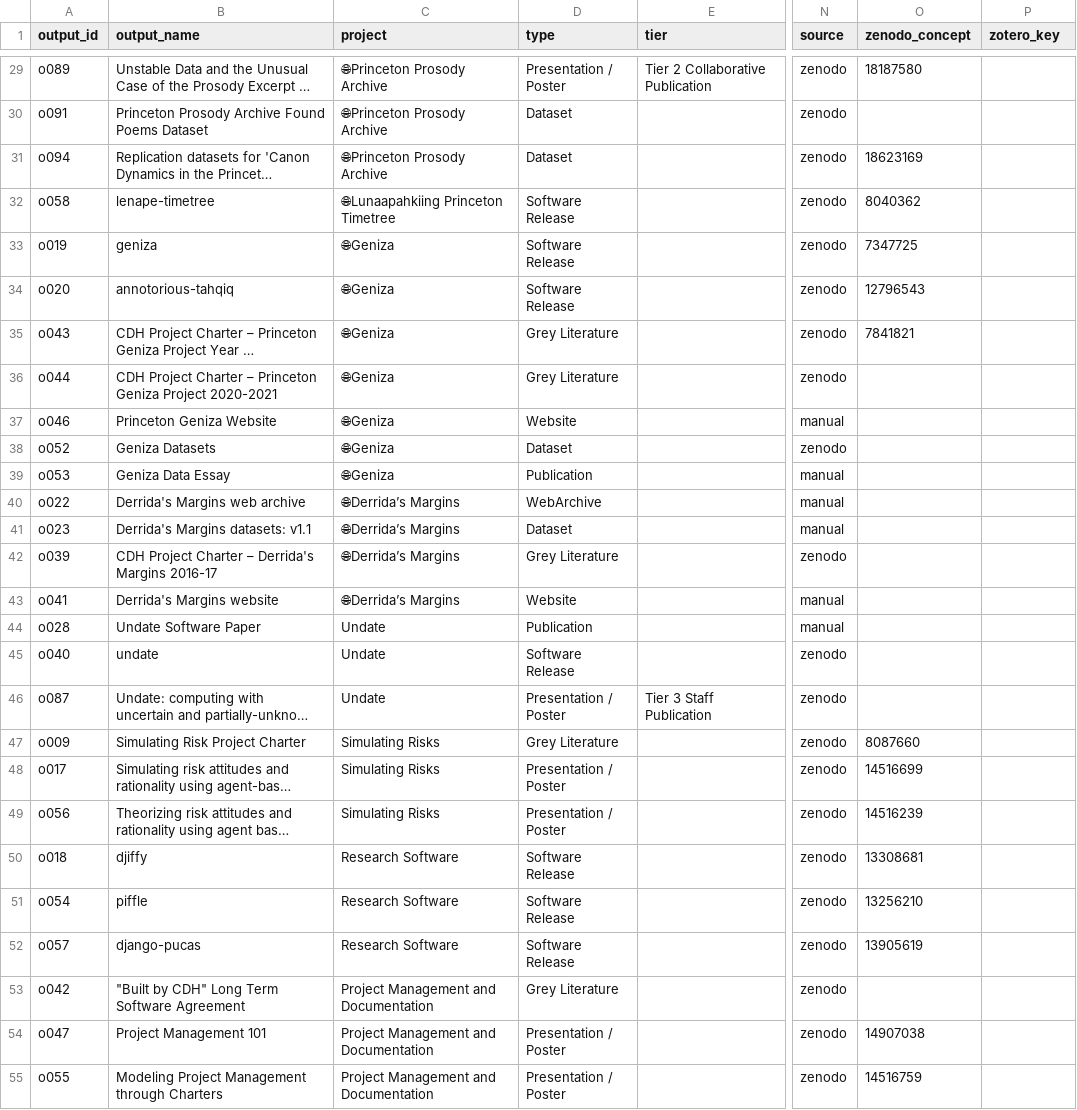
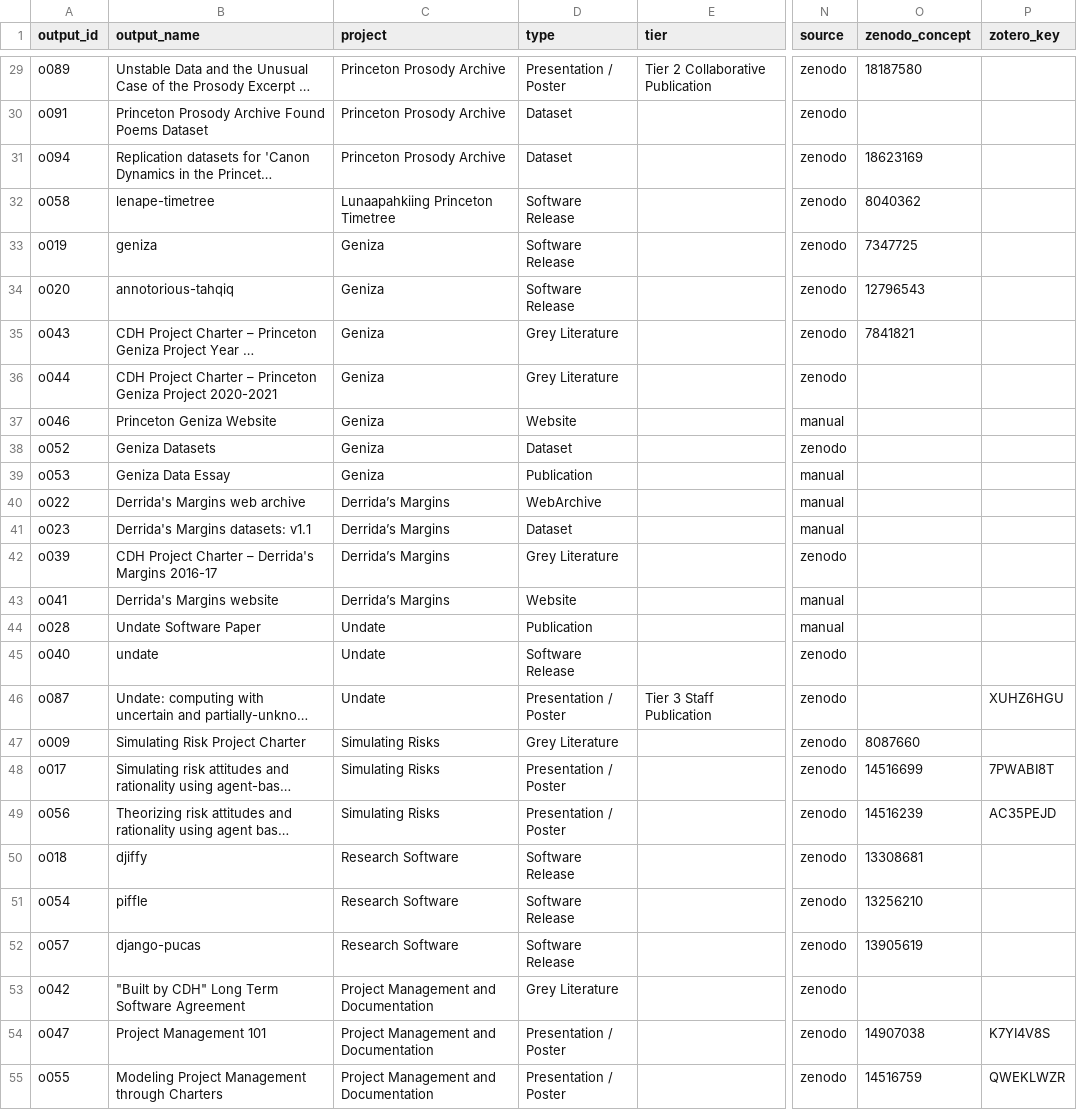
Before and after one commit to Princeton-CDH/research-outputs, a CSV file: data/outputs.csv, drawn as a sheet; only a part is shown, gaps mark what is left out; long unchanged cells end in …; the diff covers the shown part only; the diff names each change by its address in the sheet, - before the commit and + after, or states it on an @@ line.

```diff
--- a/data/outputs.csv
+++ b/data/outputs.csv
-C29:C31 (project): 🌐Princeton Prosody Archive
+C29:C31 (project): Princeton Prosody Archive
-C32 (project): 🌐Lunaapahkiing Princeton Timetree
+C32 (project): Lunaapahkiing Princeton Timetree
-C33:C39 (project): 🌐Geniza
+C33:C39 (project): Geniza
-C40:C43 (project): 🌐Derrida’s Margins
+C40:C43 (project): Derrida’s Margins
-P46 (zotero_key): (empty)
+P46 (zotero_key): XUHZ6HGU
-P48 (zotero_key): (empty)
+P48 (zotero_key): 7PWABI8T
-P49 (zotero_key): (empty)
+P49 (zotero_key): AC35PEJD
-P54 (zotero_key): (empty)
+P54 (zotero_key): K7YI4V8S
-P55 (zotero_key): (empty)
+P55 (zotero_key): QWEKLWZR
```
Also changed, not shown: 7 added rows and 48 edited cells elsewhere in this file, data/projects.csv, 8 other files.
